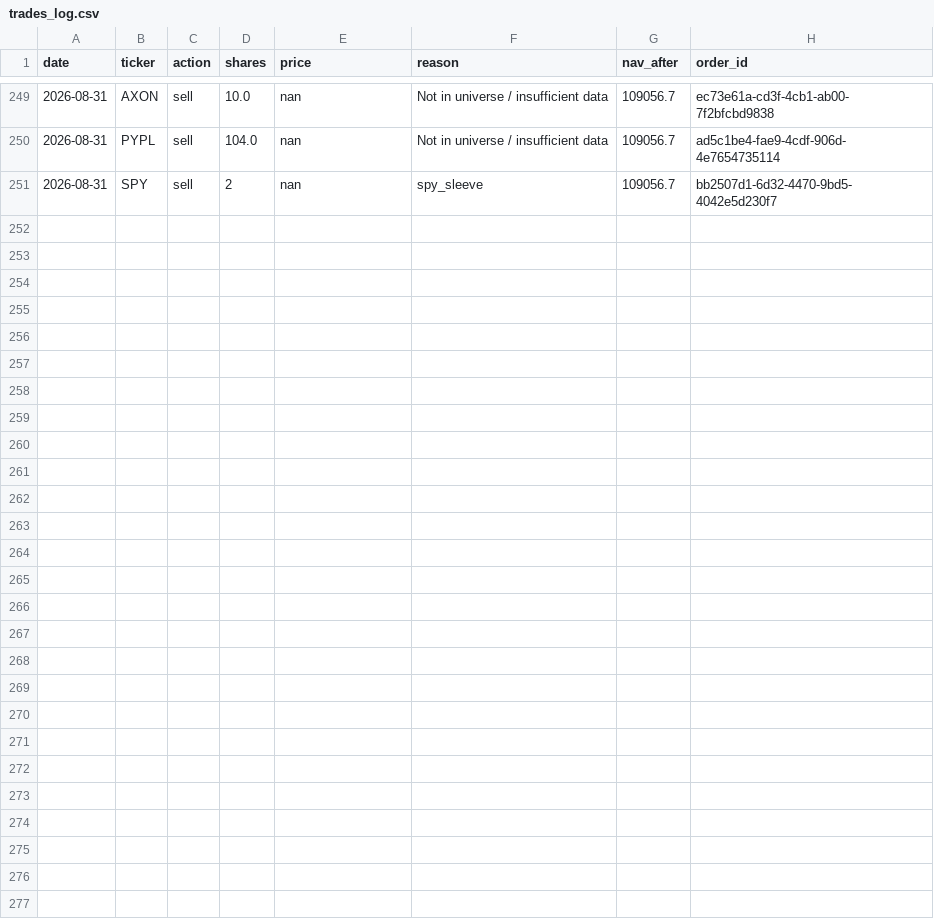
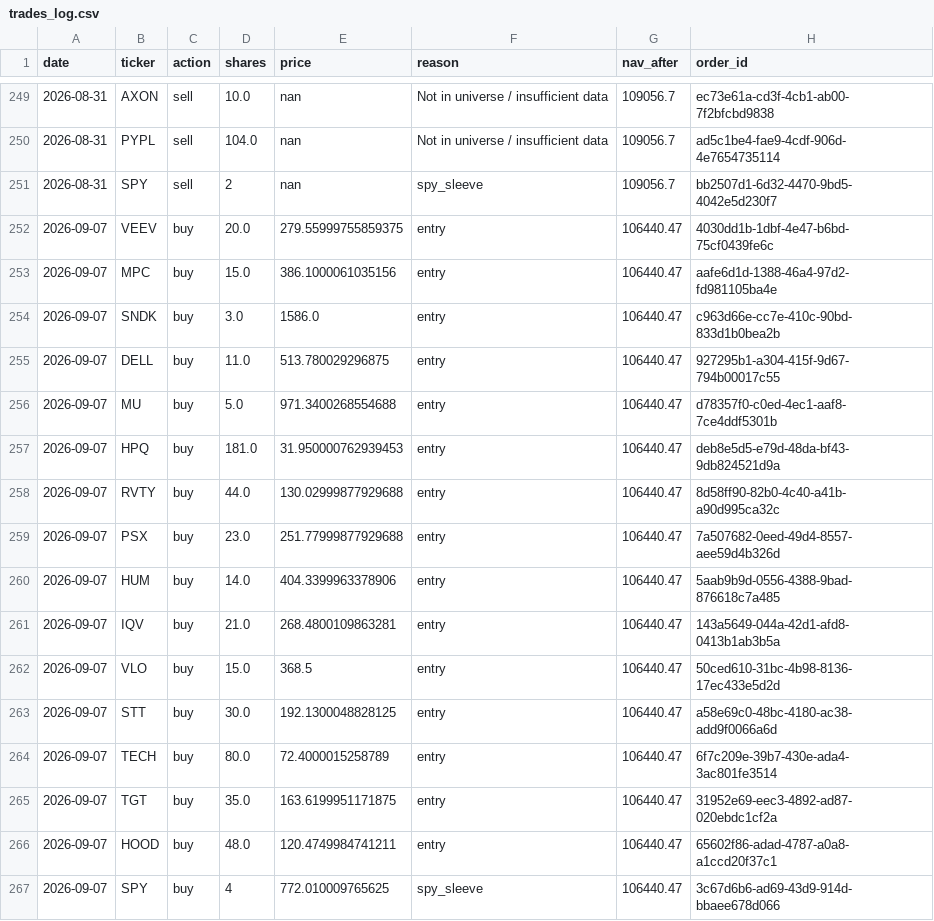
Before and after one commit to ricky8806-git/Momentum_Strategy, a CSV file: trades_log.csv, drawn as a sheet; only a part is shown, gaps mark what is left out; the diff names each change by its address in the sheet, - before the commit and + after, or states it on an @@ line.

```diff
--- a/trades_log.csv
+++ b/trades_log.csv
+row 252: 2026-09-07 | VEEV | buy | 20.0 | 279.55999755859375 | entry | 106440.47 | 4030dd1b-1dbf-4e47-b6bd-75cf0439fe6c
+row 253: 2026-09-07 | MPC | buy | 15.0 | 386.1000061035156 | entry | 106440.47 | aafe6d1d-1388-46a4-97d2-fd981105ba4e
+row 254: 2026-09-07 | SNDK | buy | 3.0 | 1586.0 | entry | 106440.47 | c963d66e-cc7e-410c-90bd-833d1b0bea2b
+row 255: 2026-09-07 | DELL | buy | 11.0 | 513.780029296875 | entry | 106440.47 | 927295b1-a304-415f-9d67-794b00017c55
+row 256: 2026-09-07 | MU | buy | 5.0 | 971.3400268554688 | entry | 106440.47 | d78357f0-c0ed-4ec1-aaf8-7ce4ddf5301b
+row 257: 2026-09-07 | HPQ | buy | 181.0 | 31.950000762939453 | entry | 106440.47 | deb8e5d5-e79d-48da-bf43-9db824521d9a
+row 258: 2026-09-07 | RVTY | buy | 44.0 | 130.02999877929688 | entry | 106440.47 | 8d58ff90-82b0-4c40-a41b-a90d995ca32c
+row 259: 2026-09-07 | PSX | buy | 23.0 | 251.77999877929688 | entry | 106440.47 | 7a507682-0eed-49d4-8557-aee59d4b326d
+row 260: 2026-09-07 | HUM | buy | 14.0 | 404.3399963378906 | entry | 106440.47 | 5aab9b9d-0556-4388-9bad-876618c7a485
+row 261: 2026-09-07 | IQV | buy | 21.0 | 268.4800109863281 | entry | 106440.47 | 143a5649-044a-42d1-afd8-0413b1ab3b5a
+row 262: 2026-09-07 | VLO | buy | 15.0 | 368.5 | entry | 106440.47 | 50ced610-31bc-4b98-8136-17ec433e5d2d
+row 263: 2026-09-07 | STT | buy | 30.0 | 192.1300048828125 | entry | 106440.47 | a58e69c0-48bc-4180-ac38-add9f0066a6d
+row 264: 2026-09-07 | TECH | buy | 80.0 | 72.4000015258789 | entry | 106440.47 | 6f7c209e-39b7-430e-ada4-3ac801fe3514
+row 265: 2026-09-07 | TGT | buy | 35.0 | 163.6199951171875 | entry | 106440.47 | 31952e69-eec3-4892-ad87-020ebdc1cf2a
+row 266: 2026-09-07 | HOOD | buy | 48.0 | 120.4749984741211 | entry | 106440.47 | 65602f86-adad-4787-a0a8-a1ccd20f37c1
+row 267: 2026-09-07 | SPY | buy | 4 | 772.010009765625 | spy_sleeve | 106440.47 | 3c67d6b6-ad69-43d9-914d-bbaee678d066
```
Also changed, not shown: rebalance_log.csv, 2 other files.
